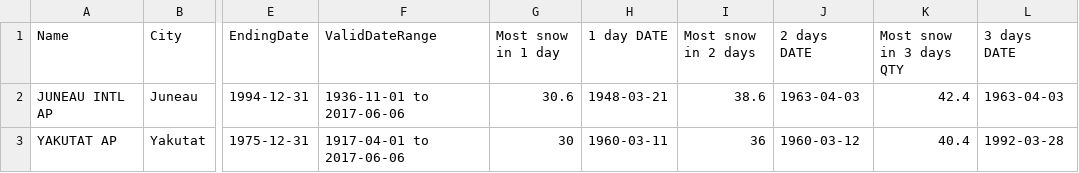
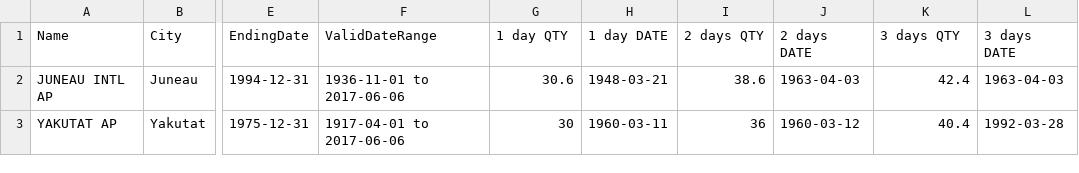
Before and after one commit to 8ctopotamus/snowfall, a CSV file: data.csv, drawn as a sheet; only a part is shown, gaps mark what is left out; the diff names each change by its address in the sheet, - before the commit and + after, or states it on an @@ line.

```diff
--- a/data.csv
+++ b/data.csv
-G1: Most snow in 1 day
+G1: 1 day QTY
-I1: Most snow in 2 days
+I1: 2 days QTY
-K1: Most snow in 3 days QTY
+K1: 3 days QTY
```
Also changed, not shown: 2 other files.
